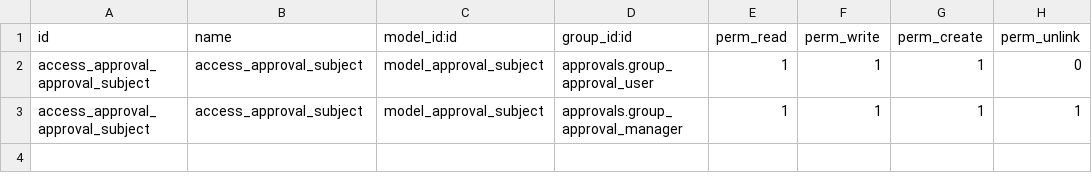
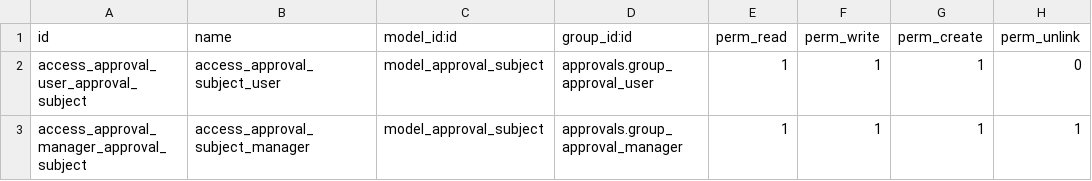
Before and after one commit to smgodoo/addons13_smg, a CSV file: approval_budget_level/security/ir.model.access.csv, drawn as a sheet.

Commit message:
Add track on final approval

```diff
--- a/approval_budget_level/security/ir.model.access.csv
+++ b/approval_budget_level/security/ir.model.access.csv
@@ -1,3 +1,3 @@
 id,name,model_id:id,group_id:id,perm_read,perm_write,perm_create,perm_unlink
-access_approval_approval_subject,access_approval_subject,model_approval_subject,approvals.group_approval_user,1,1,1,0
-access_approval_approval_subject,access_approval_subject,model_approval_subject,approvals.group_approval_manager,1,1,1,1
+access_approval_user_approval_subject,access_approval_subject_user,model_approval_subject,approvals.group_approval_user,1,1,1,0
+access_approval_manager_approval_subject,access_approval_subject_manager,model_approval_subject,approvals.group_approval_manager,1,1,1,1
```
